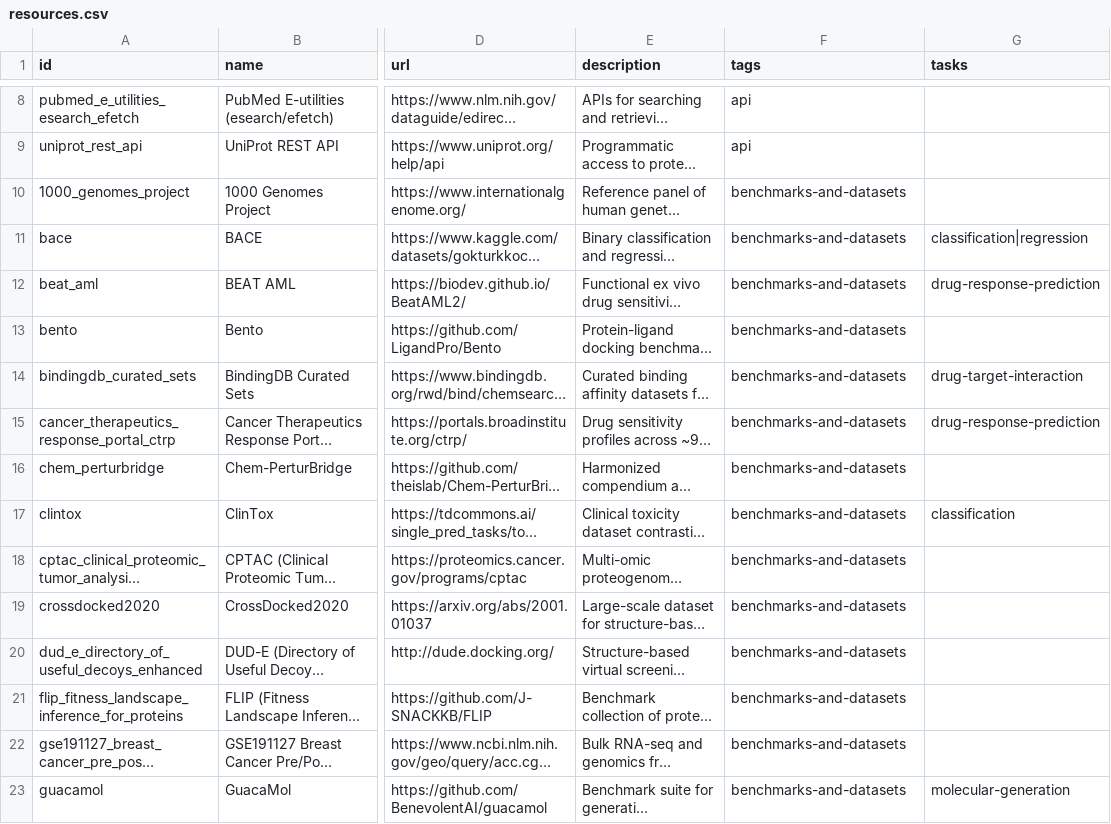
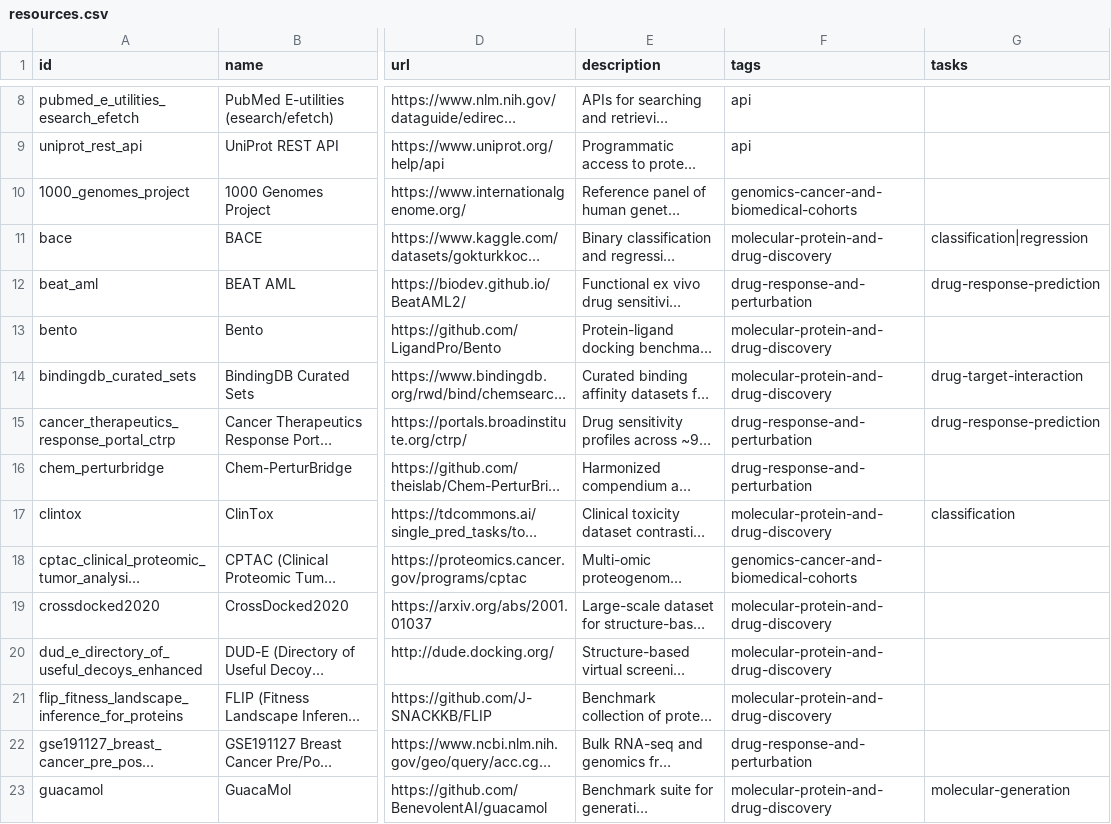
Before and after one commit to inoue0426/awesome-computational-biology, a CSV file: data/resources.csv, drawn as a sheet; only a part is shown, gaps mark what is left out; long unchanged cells end in …; the diff covers the shown part only; the diff names each change by its address in the sheet, - before the commit and + after, or states it on an @@ line.

```diff
--- a/data/resources.csv
+++ b/data/resources.csv
-F10 (tags): benchmarks-and-datasets
+F10 (tags): genomics-cancer-and-biomedical-cohorts
-F11 (tags): benchmarks-and-datasets
+F11 (tags): molecular-protein-and-drug-discovery
-F12 (tags): benchmarks-and-datasets
+F12 (tags): drug-response-and-perturbation
-F13:F14 (tags): benchmarks-and-datasets
+F13:F14 (tags): molecular-protein-and-drug-discovery
-F15:F16 (tags): benchmarks-and-datasets
+F15:F16 (tags): drug-response-and-perturbation
-F17 (tags): benchmarks-and-datasets
+F17 (tags): molecular-protein-and-drug-discovery
-F18 (tags): benchmarks-and-datasets
+F18 (tags): genomics-cancer-and-biomedical-cohorts
-F19:F21 (tags): benchmarks-and-datasets
+F19:F21 (tags): molecular-protein-and-drug-discovery
-F22 (tags): benchmarks-and-datasets
+F22 (tags): drug-response-and-perturbation
-F23 (tags): benchmarks-and-datasets
+F23 (tags): molecular-protein-and-drug-discovery
```
Also changed, not shown: 6 added rows, 3 removed rows and 35 edited cells elsewhere in this file, 3 other files.
